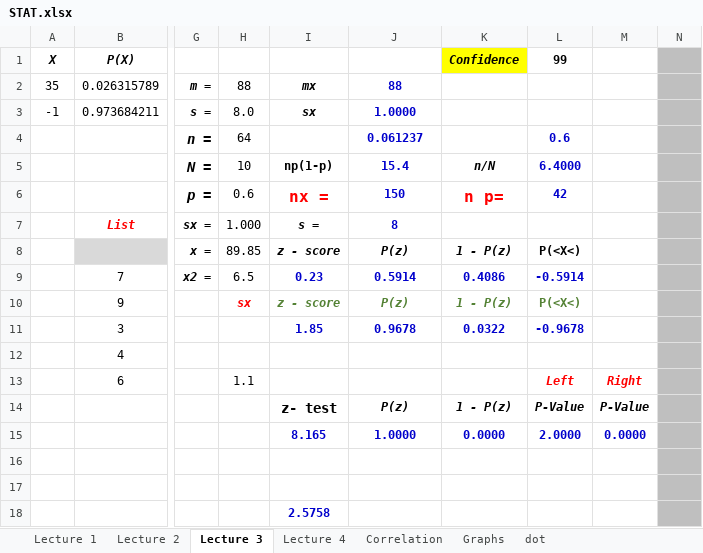
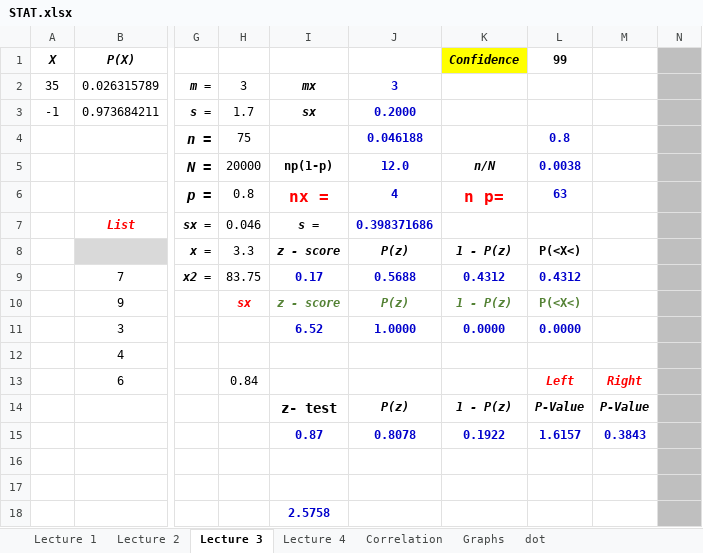
Before and after one commit to pizzapanther/fredmath, an Excel workbook: Statistic/excel/STAT.xlsx, sheet Lecture 3, drawn as a sheet; only a part is shown, gaps mark what is left out; values as stored, in another font and other column widths than the file's, no borders; charts and pictures not drawn; the diff names each change by its address in the sheet, - before the commit and + after, or states it on an @@ line.

Commit message:
Add files via upload

```diff
--- a/Statistic/excel/STAT.xlsx (sheet Lecture 3)
+++ b/Statistic/excel/STAT.xlsx (sheet Lecture 3)
-H2: 88
+H2: 3
-J2: 88
+J2: 3
-H3: 8.0
+H3: 1.7
-J3: 1.0000
+J3: 0.2000
-H4: 64
+H4: 75
-J4: 0.061237
+J4: 0.046188
-L4: 0.6
+L4: 0.8
-H5: 10
+H5: 20000
-J5: 15.4
+J5: 12.0
-L5: 6.4000
+L5: 0.0038
-H6: 0.6
+H6: 0.8
-J6: 150
+J6: 4
-L6: 42
+L6: 63
-H7: 1.000
+H7: 0.046
-J7: 8
+J7: 0.398371686
-H8: 89.85
+H8: 3.3
-H9: 6.5
+H9: 83.75
-I9: 0.23
+I9: 0.17
-J9: 0.5914
+J9: 0.5688
-K9: 0.4086
+K9: 0.4312
-L9: -0.5914
+L9: 0.4312
-I11: 1.85
+I11: 6.52
-J11: 0.9678
+J11: 1.0000
-K11: 0.0322
+K11: 0.0000
-L11: -0.9678
+L11: 0.0000
-H13: 1.1
+H13: 0.84
-I15: 8.165
+I15: 0.87
-J15: 1.0000
+J15: 0.8078
-K15: 0.0000
+K15: 0.1922
-L15: 2.0000
+L15: 1.6157
-M15: 0.0000
+M15: 0.3843
```
Also changed, not shown: sheet Lecture 2, charts or pictures.
